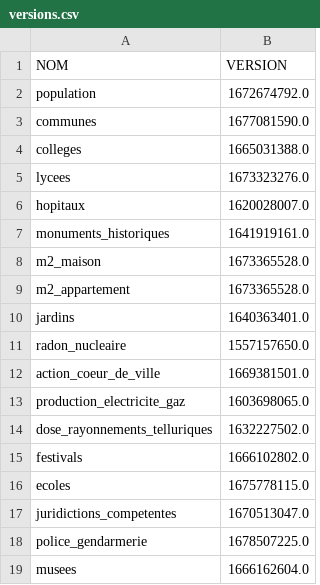
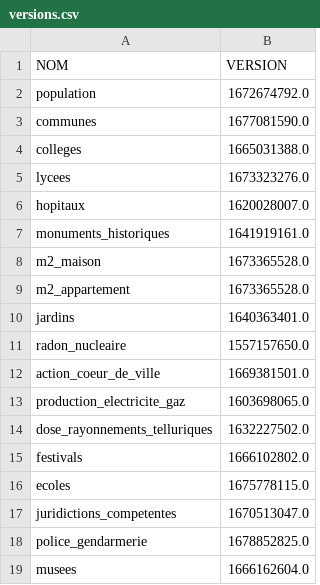
Before and after one commit to The-Weather-TEAM/Life-SCORE, a CSV file: code/donnees/versions.csv, drawn as a sheet.

```diff
--- a/code/donnees/versions.csv
+++ b/code/donnees/versions.csv
@@ -17,3 +17,3 @@ ecoles,1675778115.0
 juridictions_competentes,1670513047.0
-police_gendarmerie,1678507225.0
+police_gendarmerie,1678852825.0
 musees,1666162604.0
```
Also changed, not shown: 2 other files.
